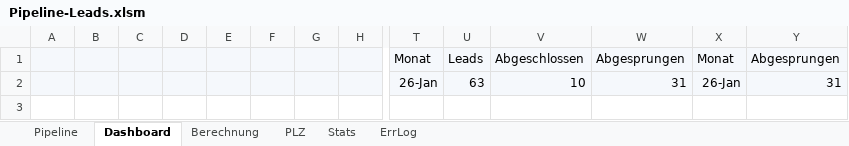
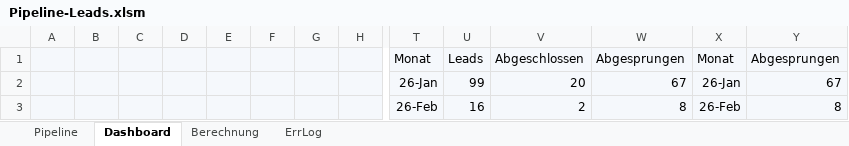
Before and after one commit to SteffenNeumann/Excel_leads, an Excel workbook: Pipeline-Leads.xlsm, sheet Dashboard, drawn as a sheet; only a part is shown, gaps mark what is left out; values as stored, in another font and other column widths than the file's, no borders; charts and pictures not drawn; removed rows and columns are numbered as before the commit, all else as after; rows hold the shown columns only; the diff names each change by its address in the sheet, - before the commit and + after, or states it on an @@ line.

```diff
--- a/Pipeline-Leads.xlsm (sheet Dashboard)
+++ b/Pipeline-Leads.xlsm (sheet Dashboard)
@@ sheet tab hidden: PLZ @@
@@ sheet tab hidden: Stats @@
-row 2:  |  |  |  |  |  |  |  | 26-Jan | 63 | 10 | 31 | 26-Jan | 31
+row 2:  |  |  |  |  |  |  |  | 26-Jan | 99 | 20 | 67 | 26-Jan | 67
+row 3:  |  |  |  |  |  |  |  | 26-Feb | 16 | 2 | 8 | 26-Feb | 8
```
Also changed, not shown: sheet Pipeline, charts or pictures.
